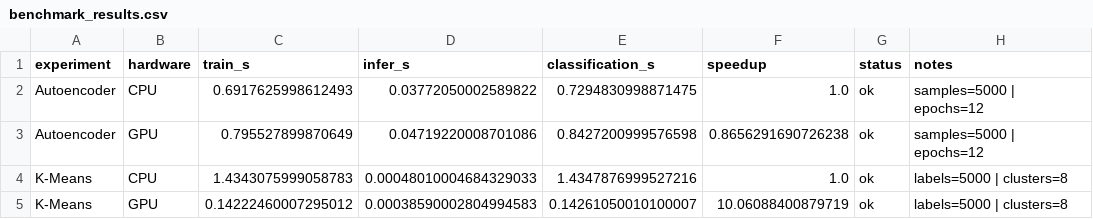
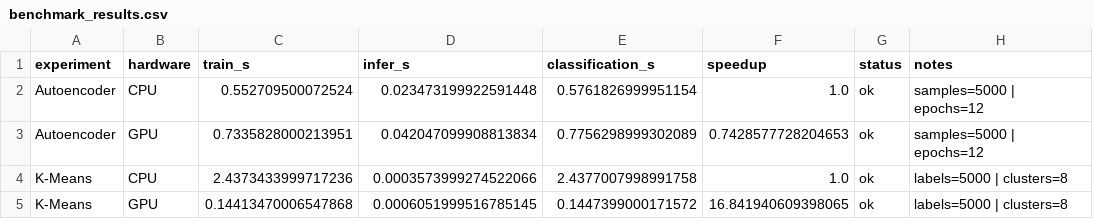
Before and after one commit to Dernierifce/parallelpcapanalysis-main_huawei, a CSV file: data/results/benchmark_results.csv, drawn as a sheet.

Commit message:
data: resultados benchmark CPU vs GPU — AE 0.74x, K-Means 16.84x speedup

```diff
--- a/data/results/benchmark_results.csv
+++ b/data/results/benchmark_results.csv
@@ -1,5 +1,5 @@
 experiment,hardware,train_s,infer_s,classification_s,speedup,status,notes
-Autoencoder,CPU,0.6917625998612493,0.03772050002589822,0.7294830998871475,1.0,ok,samples=5000 | epochs=12
-Autoencoder,GPU,0.795527899870649,0.04719220008701086,0.8427200999576598,0.8656291690726238,ok,samples=5000 | epochs=12
-K-Means,CPU,1.4343075999058783,0.00048010004684329033,1.4347876999527216,1.0,ok,labels=5000 | clusters=8
-K-Means,GPU,0.14222460007295012,0.00038590002804994583,0.14261050010100007,10.06088400879719,ok,labels=5000 | clusters=8
+Autoencoder,CPU,0.552709500072524,0.023473199922591448,0.5761826999951154,1.0,ok,samples=5000 | epochs=12
+Autoencoder,GPU,0.7335828000213951,0.042047099908813834,0.7756298999302089,0.7428577728204653,ok,samples=5000 | epochs=12
+K-Means,CPU,2.4373433999717236,0.0003573999274522066,2.4377007998991758,1.0,ok,labels=5000 | clusters=8
+K-Means,GPU,0.14413470006547868,0.0006051999516785145,0.1447399000171572,16.841940609398065,ok,labels=5000 | clusters=8
```
Also changed, not shown: results/article_table.csv, 3 other files.
